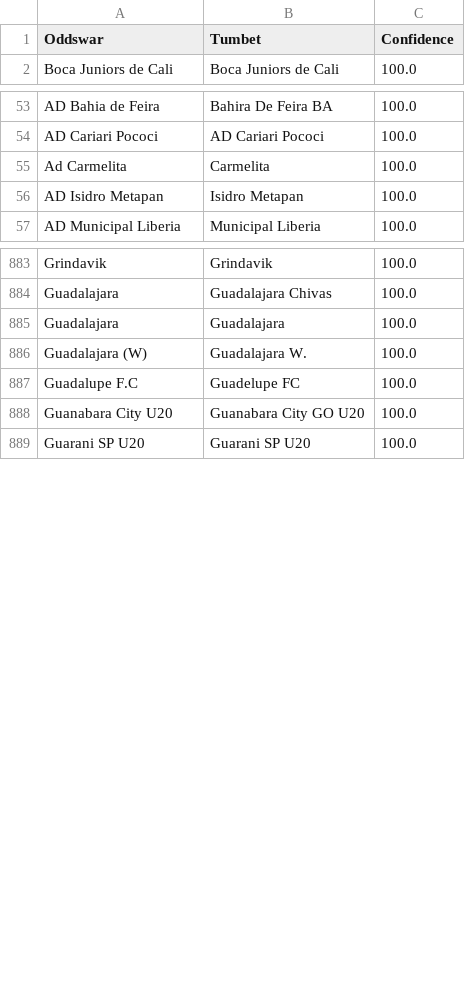
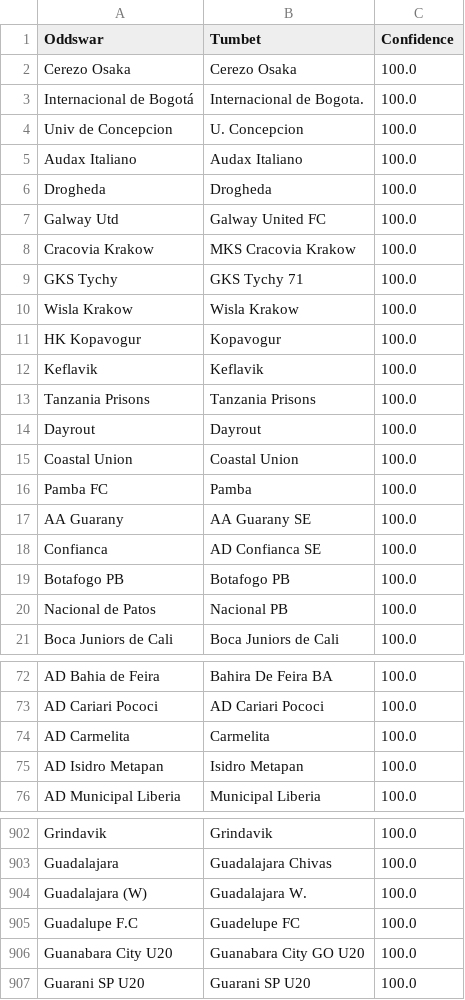
Before and after one commit to battalboy/harbi, a CSV file: tumbet_matches.csv, drawn as a sheet; only a part is shown, gaps mark what is left out; the diff covers the shown part only.

```diff
--- a/tumbet_matches.csv
+++ b/tumbet_matches.csv
@@ -1,2 +1,21 @@
 Oddswar,Tumbet,Confidence
+Cerezo Osaka,Cerezo Osaka,100.0
+Internacional de Bogotá,Internacional de Bogota.,100.0
+Univ de Concepcion,U. Concepcion,100.0
+Audax Italiano,Audax Italiano,100.0
+Drogheda,Drogheda,100.0
+Galway Utd,Galway United FC,100.0
+Cracovia Krakow,MKS Cracovia Krakow,100.0
+GKS Tychy,GKS Tychy 71,100.0
+Wisla Krakow,Wisla Krakow,100.0
+HK Kopavogur,Kopavogur,100.0
+Keflavik,Keflavik,100.0
+Tanzania Prisons,Tanzania Prisons,100.0
+Dayrout,Dayrout,100.0
+Coastal Union,Coastal Union,100.0
+Pamba FC,Pamba,100.0
+AA Guarany,AA Guarany SE,100.0
+Confianca,AD Confianca SE ,100.0
+Botafogo PB,Botafogo PB,100.0
+Nacional de Patos,Nacional PB,100.0
 Boca Juniors de Cali,Boca Juniors de Cali,100.0
@@ -54,3 +73,3 @@ AD Bahia de Feira,Bahira De Feira BA,100.0
 AD Cariari Pococi,AD Cariari Pococi,100.0
-Ad Carmelita,Carmelita,100.0
+AD Carmelita,Carmelita,100.0
 AD Isidro Metapan,Isidro Metapan,100.0
@@ -884,3 +903,2 @@ Grindavik,Grindavik,100.0
 Guadalajara,Guadalajara Chivas,100.0
-Guadalajara,Guadalajara,100.0
 Guadalajara (W),Guadalajara W.,100.0
```
Also changed, not shown: 15 added rows, 15 removed rows and 1 edited cell elsewhere in this file, roobet_matches.csv, stoiximan_matches.csv.
